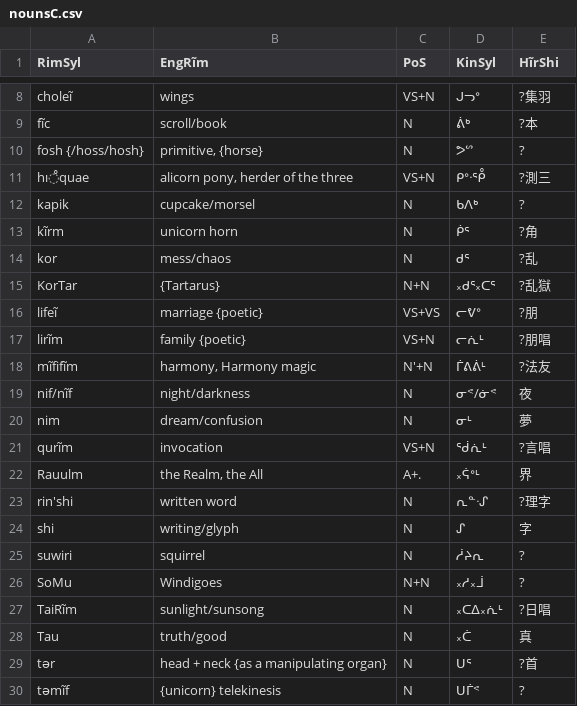
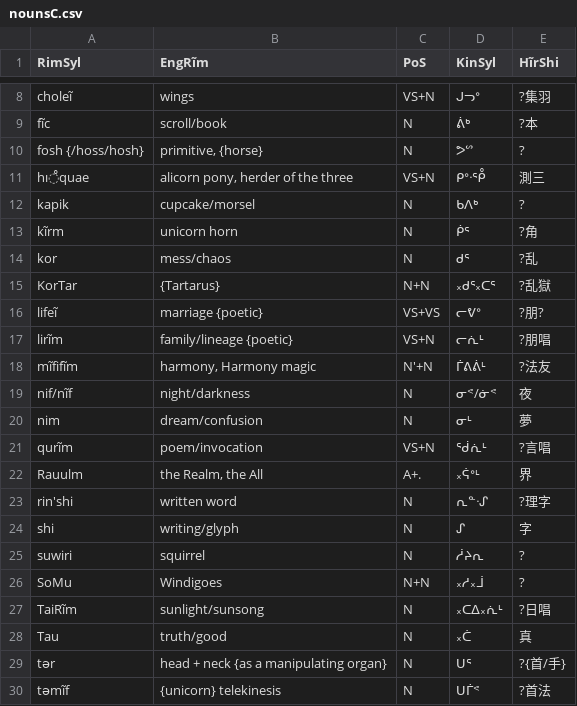
Before and after one commit to SFTwilight/quaehirrhrim, a CSV file: wordlists/nounsC.csv, drawn as a sheet; only a part is shown, gaps mark what is left out.

Commit message:
-1w, fixup KinSyl in wordlists/

```diff
--- a/wordlists/nounsC.csv
+++ b/wordlists/nounsC.csv
@@ -10,3 +10,3 @@ fĩc, scroll/book, N, ᕖᒃ, ?本
 fosh {/hoss/hosh}, "primitive, {horse}", N, ᕗᔥ, ?
-hı̊quae, "alicorn pony, herder of the three", VS+N, ᑭᐤᐧᕾ, ?測三
+hı̊quae, "alicorn pony, herder of the three", VS+N, ᑭᐤᐧᕾ, 測三
 kapik, cupcake/morsel, N, ᑲᐱᒃ, ?
@@ -15,4 +15,4 @@ kor, mess/chaos, N, ᑯᕐ, ?乱
 KorTar, {Tartarus}, N+N, ᙮ᑯᕐ᙮ᑕᕐ, ?乱獄
-lifeĩ, marriage {poetic}, VS+VS, ᓕᕓᐤ, ?朋
-lirĩm, family {poetic}, VS+N, ᓕᕇᒻ, ?朋唱
+lifeĩ, marriage {poetic}, VS+VS, ᓕᕓᐤ, ?朋?
+lirĩm, family/lineage {poetic}, VS+N, ᓕᕇᒻ, ?朋唱
 mĩfifĩm, "harmony, Harmony magic", N'+N, ᒦᕕᕖᒻ, ?法友
@@ -20,3 +20,3 @@ nif/nĩf, night/darkness, N, ᓂᕝ/ᓃᕝ, 夜
 nim, dream/confusion, N, ᓂᒻ, 夢
-qurĩm, invocation, VS+N, ᖂᕇᒻ, ?言唱
+qurĩm, poem/invocation, VS+N, ᖂᕇᒻ, ?言唱
 Rauulm, "the Realm, the All", A+., ᙮ᕌᐤᒻ, 界
@@ -28,3 +28,3 @@ TaiRĩm, sunlight/sunsong, N, ᙮ᑕᐃ᙮ᕇᒻ, ?日唱
 Tau, truth/good, N, ᙮ᑖ, 真
-tər, "head + neck {as a manipulating organ}", N, ᑌᕐ, ?首
-təmĩf, "{unicorn} telekinesis", N, ᑌᒦᕝ, ?
+tər, "head + neck {as a manipulating organ}", N, ᑌᕐ, ?{首/手}
+təmĩf, "{unicorn} telekinesis", N, ᑌᒦᕝ, ?首法
```
Also changed, not shown: wordlists/compoundsA.csv, wordlists/compoundsC.csv, 2 other files.
